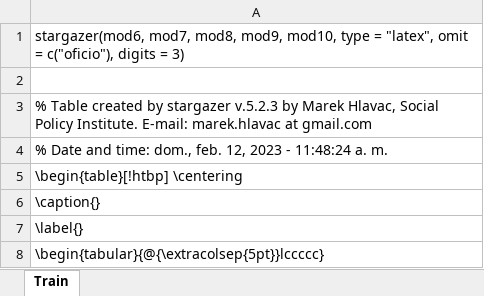
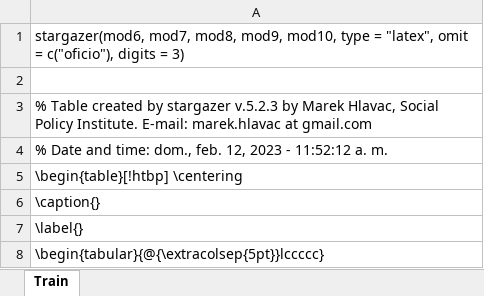
Before and after one commit to ivancamilovelasquez/Repositorio_taller1_G9, an Excel workbook: views/Salida_punto5.xlsx, sheet Train, drawn as a sheet; only a part is shown; values as stored, in another font and other column widths than the file's, no borders; the diff names each change by its address in the sheet, - before the commit and + after, or states it on an @@ line.

```diff
--- a/views/Salida_punto5.xlsx (sheet Train)
+++ b/views/Salida_punto5.xlsx (sheet Train)
-A4: …2023 - 11:48:24 a. m.
+A4: …2023 - 11:52:12 a. m.
```
Also changed, not shown: views/MSE_test_data_frame.xlsx, views/MSE_train_data_frame.xlsx, 2 other files.
